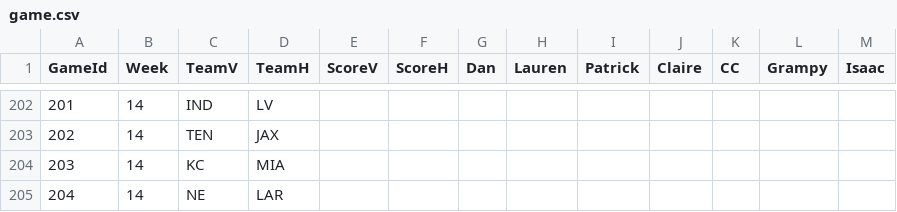
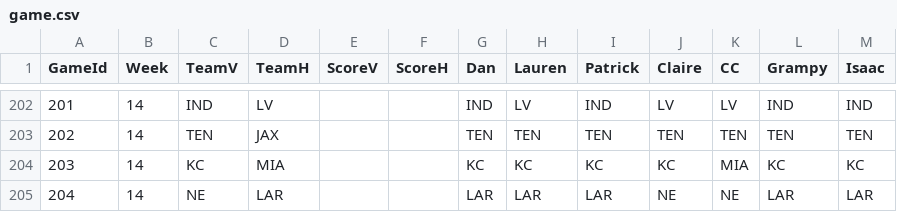
Before and after one commit to dnegrey/nflFamilyPicks, a CSV file: var/game.csv, drawn as a sheet; only a part is shown, gaps mark what is left out; the diff covers the shown part only.

```diff
--- a/var/game.csv
+++ b/var/game.csv
@@ -202,4 +202,4 @@ GameId,Week,TeamV,TeamH,ScoreV,ScoreH,Dan,Lauren,Patrick,Claire,CC,Grampy,Isaac
-201,14,IND,LV,,,,,,,,,
-202,14,TEN,JAX,,,,,,,,,
-203,14,KC,MIA,,,,,,,,,
-204,14,NE,LAR,,,,,,,,,
+201,14,IND,LV,,,IND,LV,IND,LV,LV,IND,IND
+202,14,TEN,JAX,,,TEN,TEN,TEN,TEN,TEN,TEN,TEN
+203,14,KC,MIA,,,KC,KC,KC,KC,MIA,KC,KC
+204,14,NE,LAR,,,LAR,LAR,LAR,NE,NE,LAR,LAR
```
Also changed, not shown: 84 edited cells elsewhere in this file.
